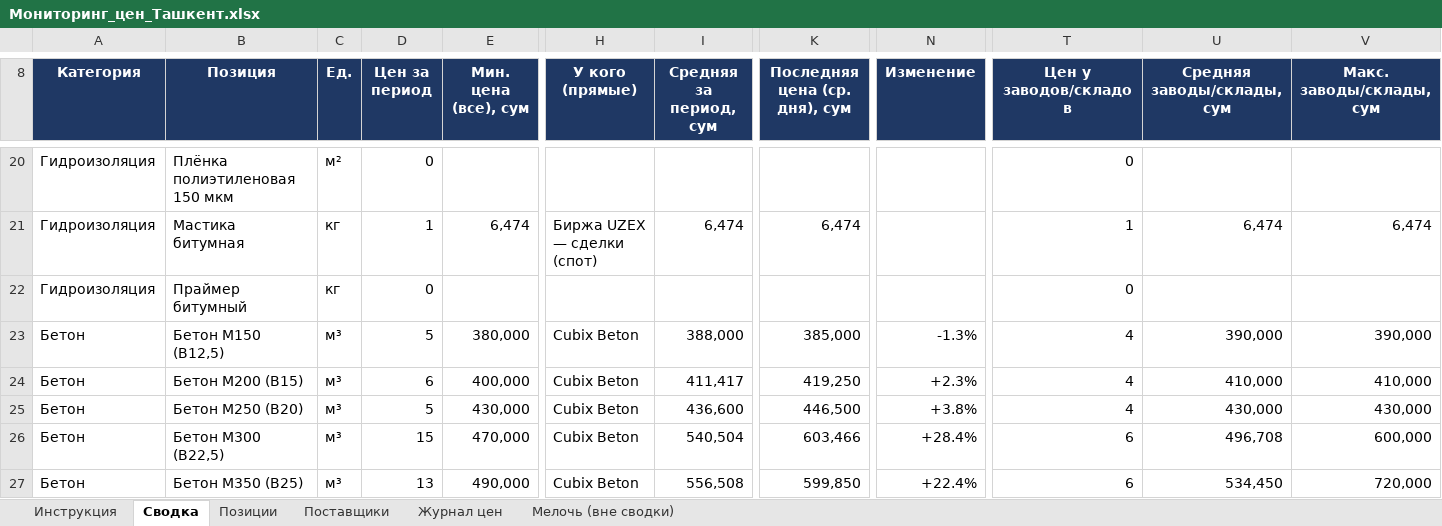
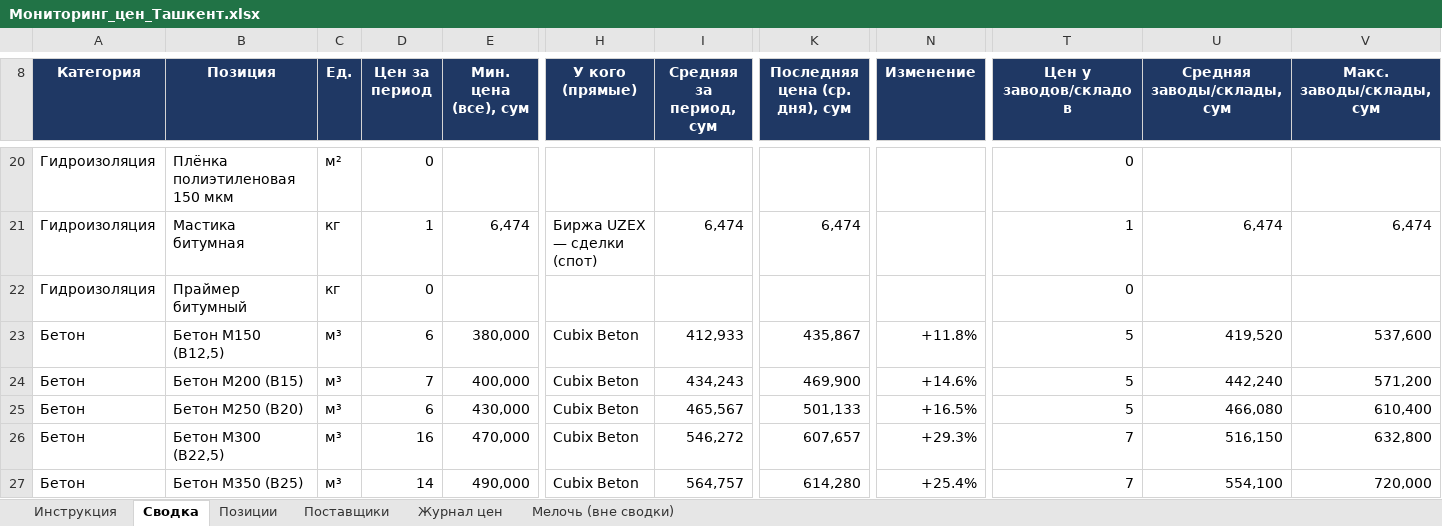
Before and after one commit to Semeev/test_seccondbrain, an Excel workbook: vault/thoughts/projects/golden-hills/Мониторинг_цен_Ташкент.xlsx, sheet Сводка, drawn as a sheet; only a part is shown, gaps mark what is left out; values as stored, in another font and other column widths than the file's, no borders; conditional formats not drawn; the diff covers the shown part only; the diff names each change by its address in the sheet, - before the commit and + after, or states it on an @@ line.

```diff
--- a/vault/thoughts/projects/golden-hills/Мониторинг_цен_Ташкент.xlsx (sheet Сводка)
+++ b/vault/thoughts/projects/golden-hills/Мониторинг_цен_Ташкент.xlsx (sheet Сводка)
-D23 (Цен за период): 5
+D23 (Цен за период): 6
-I23 (Средняя за период, сум): 388,000
+I23 (Средняя за период, сум): 412,933
-K23 (Последняя цена (ср. дня), сум): 385,000
+K23 (Последняя цена (ср. дня), сум): 435,867
-N23 (Изменение): -1.3%
+N23 (Изменение): +11.8%
-T23:T25 (Цен у заводов/складов): 4
+T23:T25 (Цен у заводов/складов): 5
-U23 (Средняя заводы/склады, сум): 390,000
+U23 (Средняя заводы/склады, сум): 419,520
-V23 (Макс. заводы/склады, сум): 390,000
+V23 (Макс. заводы/склады, сум): 537,600
-D24 (Цен за период): 6
+D24 (Цен за период): 7
-I24 (Средняя за период, сум): 411,417
+I24 (Средняя за период, сум): 434,243
-K24 (Последняя цена (ср. дня), сум): 419,250
+K24 (Последняя цена (ср. дня), сум): 469,900
-N24 (Изменение): +2.3%
+N24 (Изменение): +14.6%
-U24 (Средняя заводы/склады, сум): 410,000
+U24 (Средняя заводы/склады, сум): 442,240
-V24 (Макс. заводы/склады, сум): 410,000
+V24 (Макс. заводы/склады, сум): 571,200
-D25 (Цен за период): 5
+D25 (Цен за период): 6
-I25 (Средняя за период, сум): 436,600
+I25 (Средняя за период, сум): 465,567
-K25 (Последняя цена (ср. дня), сум): 446,500
+K25 (Последняя цена (ср. дня), сум): 501,133
-N25 (Изменение): +3.8%
+N25 (Изменение): +16.5%
-U25 (Средняя заводы/склады, сум): 430,000
+U25 (Средняя заводы/склады, сум): 466,080
-V25 (Макс. заводы/склады, сум): 430,000
+V25 (Макс. заводы/склады, сум): 610,400
-D26 (Цен за период): 15
+D26 (Цен за период): 16
-I26 (Средняя за период, сум): 540,504
+I26 (Средняя за период, сум): 546,272
-K26 (Последняя цена (ср. дня), сум): 603,466
+K26 (Последняя цена (ср. дня), сум): 607,657
-N26 (Изменение): +28.4%
+N26 (Изменение): +29.3%
-T26:T27 (Цен у заводов/складов): 6
+T26:T27 (Цен у заводов/складов): 7
-U26 (Средняя заводы/склады, сум): 496,708
+U26 (Средняя заводы/склады, сум): 516,150
-V26 (Макс. заводы/склады, сум): 600,000
+V26 (Макс. заводы/склады, сум): 632,800
-D27 (Цен за период): 13
+D27 (Цен за период): 14
-I27 (Средняя за период, сум): 556,508
+I27 (Средняя за период, сум): 564,757
-K27 (Последняя цена (ср. дня), сум): 599,850
+K27 (Последняя цена (ср. дня), сум): 614,280
-N27 (Изменение): +22.4%
+N27 (Изменение): +25.4%
-U27 (Средняя заводы/склады, сум): 534,450
+U27 (Средняя заводы/склады, сум): 554,100
```
Also changed, not shown: 19 edited cells elsewhere in this sheet, sheet Журнал цен, sheet Поставщики, 2 other files.
